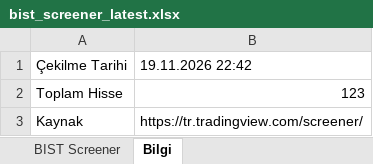
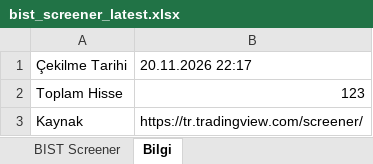
Before and after one commit to fkcengizhan-crypto/twhissefiltre, an Excel workbook: data/bist_screener_latest.xlsx, sheet Bilgi, drawn as a sheet; values as stored, in another font and other column widths than the file's, no borders; the diff names each change by its address in the sheet, - before the commit and + after, or states it on an @@ line.

```diff
--- a/data/bist_screener_latest.xlsx (sheet Bilgi)
+++ b/data/bist_screener_latest.xlsx (sheet Bilgi)
-B1: 19.11.2026 22:42
+B1: 20.11.2026 22:17
```
Also changed, not shown: sheet BIST Screener, 1 other file.
